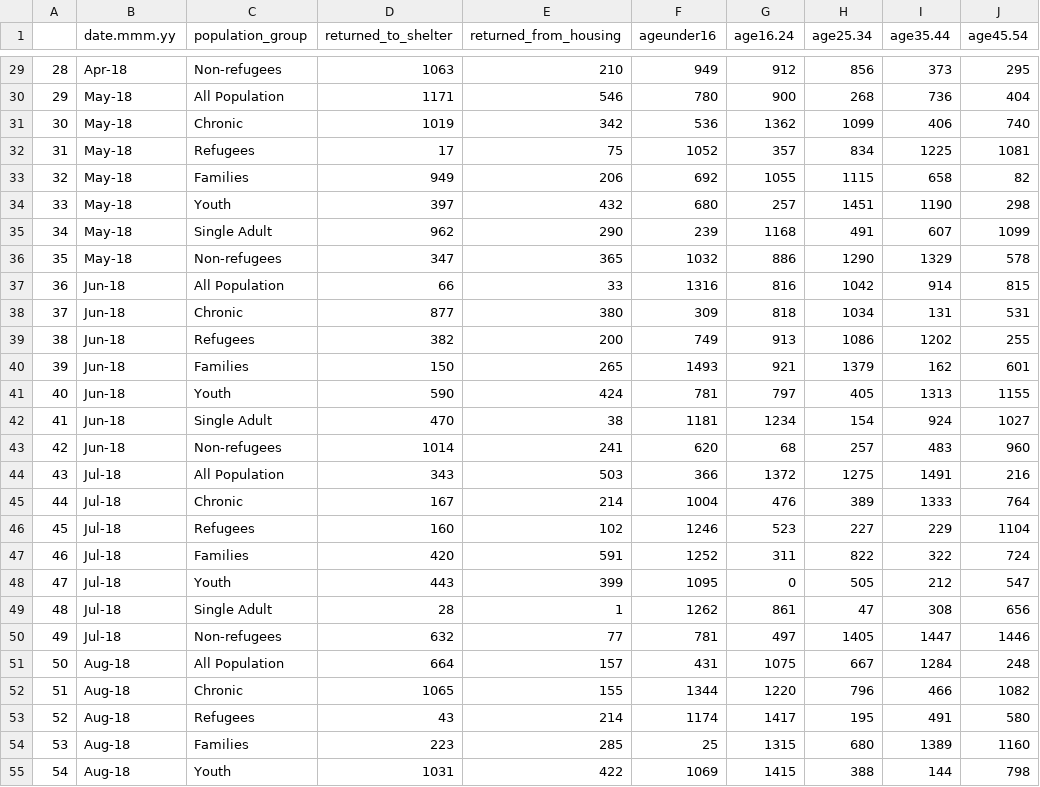
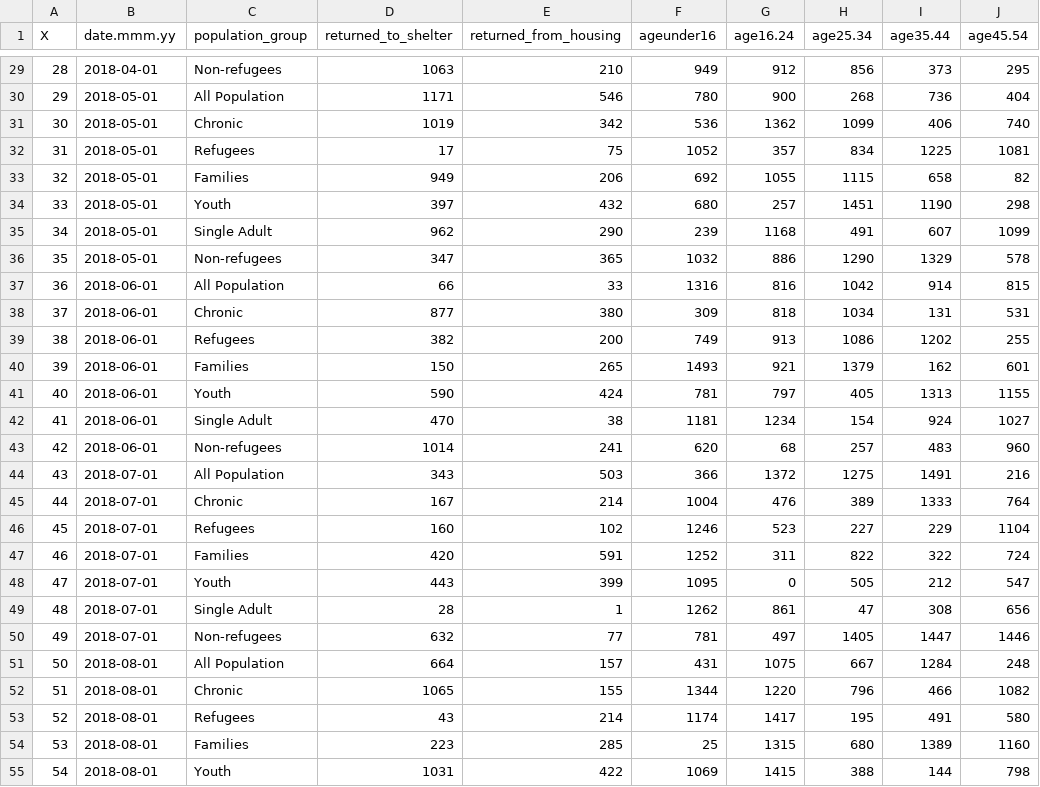
Before and after one commit to LilianS77/Toronto_shelter_research, a CSV file: data/raw_data/simulated_data.csv, drawn as a sheet; only a part is shown, gaps mark what is left out; the diff covers the shown part only; the diff names each change by its address in the sheet, - before the commit and + after, or states it on an @@ line.

```diff
--- a/data/raw_data/simulated_data.csv
+++ b/data/raw_data/simulated_data.csv
-A1: (empty)
+A1: X
-B29 (date.mmm.yy): Apr-18
+B29 (date.mmm.yy): 2018-04-01
-B30:B36 (date.mmm.yy): May-18
+B30:B36 (date.mmm.yy): 2018-05-01
-B37:B43 (date.mmm.yy): Jun-18
+B37:B43 (date.mmm.yy): 2018-06-01
-B44:B50 (date.mmm.yy): Jul-18
+B44:B50 (date.mmm.yy): 2018-07-01
-B51:B55 (date.mmm.yy): Aug-18
+B51:B55 (date.mmm.yy): 2018-08-01
```
Also changed, not shown: 57 edited cells elsewhere in this file, 1 other file.
